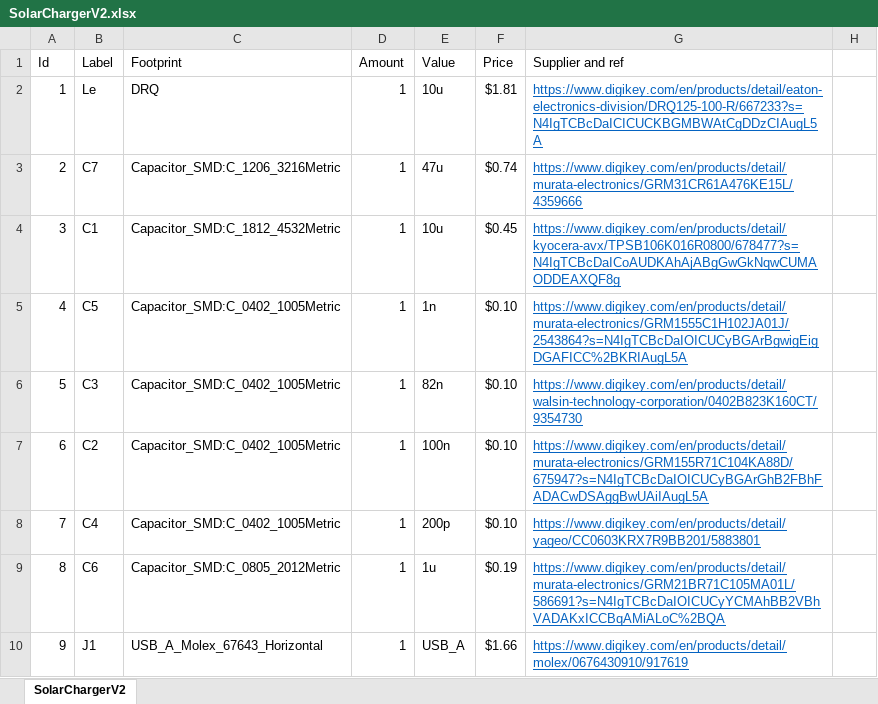
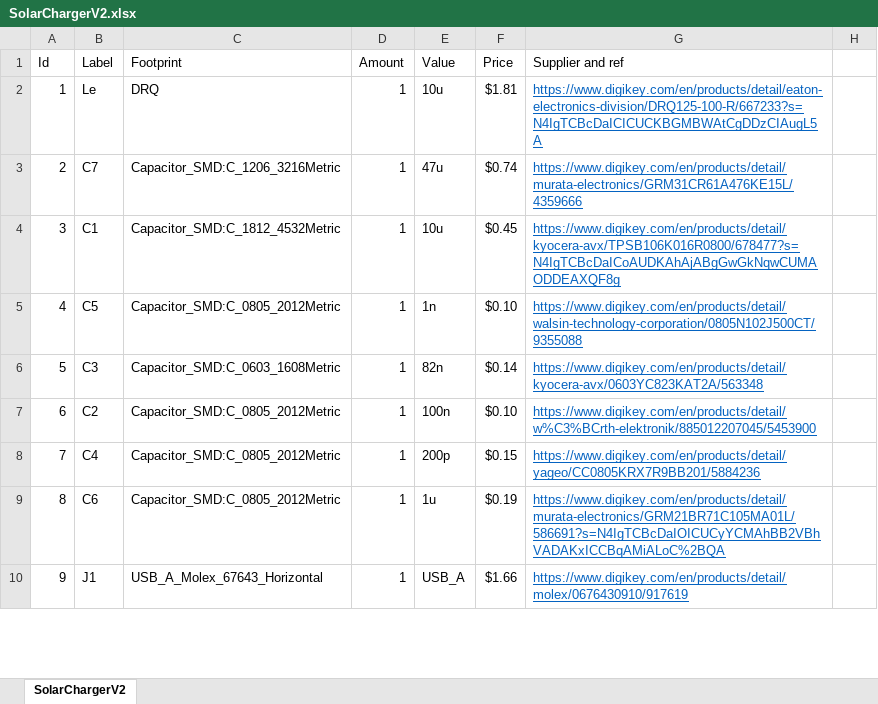
Before and after one commit to JoshuaMularczyk/Solar-Powered-Smartphone-Battery-Charger, an Excel workbook: BOMs/SolarChargerV2.xlsx, sheet SolarChargerV2, drawn as a sheet; only a part is shown; values as stored, in another font and other column widths than the file's, no borders; the diff covers the shown part only; the diff names each change by its address in the sheet, - before the commit and + after, or states it on an @@ line.

```diff
--- a/BOMs/SolarChargerV2.xlsx (sheet SolarChargerV2)
+++ b/BOMs/SolarChargerV2.xlsx (sheet SolarChargerV2)
-C5 (Footprint): Capacitor_SMD:C_0402_1005Metric
+C5 (Footprint): Capacitor_SMD:C_0805_2012Metric
-G5 (Supplier and ref): https://www.digikey.com/en/products/detail/murata-electronics/GRM1555C1H102JA01J/2543864?s=N4IgTCBcDaIOICUCyBGArBgwigEigDGAFICC%2BKRIAugL5A
+G5 (Supplier and ref): https://www.digikey.com/en/products/detail/walsin-technology-corporation/0805N102J500CT/9355088
-C6 (Footprint): Capacitor_SMD:C_0402_1005Metric
+C6 (Footprint): Capacitor_SMD:C_0603_1608Metric
-F6 (Price): $0.10
+F6 (Price): $0.14
-G6 (Supplier and ref): https://www.digikey.com/en/products/detail/walsin-technology-corporation/0402B823K160CT/9354730
+G6 (Supplier and ref): https://www.digikey.com/en/products/detail/kyocera-avx/0603YC823KAT2A/563348
-C7:C8 (Footprint): Capacitor_SMD:C_0402_1005Metric
+C7:C8 (Footprint): Capacitor_SMD:C_0805_2012Metric
-G7 (Supplier and ref): https://www.digikey.com/en/products/detail/murata-electronics/GRM155R71C104KA88D/675947?s=N4IgTCBcDaIOICUCyBGArGhB2FBhFADACwDSAggBwUAiIAugL5A
+G7 (Supplier and ref): https://www.digikey.com/en/products/detail/w%C3%BCrth-elektronik/885012207045/5453900
-F8 (Price): $0.10
+F8 (Price): $0.15
-G8 (Supplier and ref): https://www.digikey.com/en/products/detail/yageo/CC0603KRX7R9BB201/5883801
+G8 (Supplier and ref): https://www.digikey.com/en/products/detail/yageo/CC0805KRX7R9BB201/5884236
```
Also changed, not shown: 1 added row, 1 removed row and 8 edited cells elsewhere in this sheet, 50 other files.
